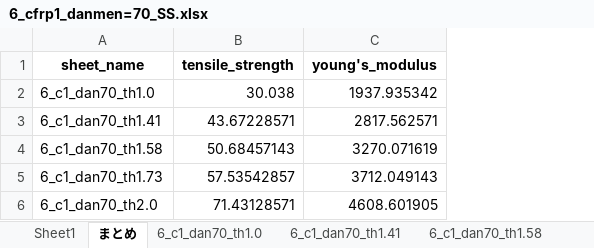
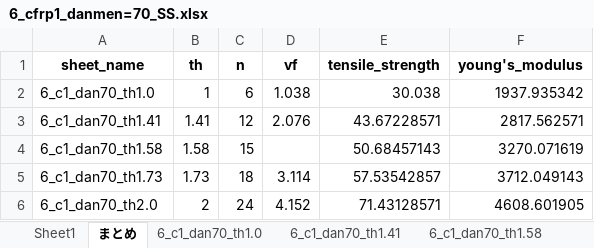
Before and after one commit to jay0423/ansys-management-3dPrinter, an Excel workbook: 6/cfrp1/danmen=70/6_cfrp1_danmen=70_SS.xlsx, sheet まとめ, drawn as a sheet; values as stored, in another font and other column widths than the file's, no borders; charts and pictures not drawn; the diff names each change by its address in the sheet, - before the commit and + after, or states it on an @@ line.

```diff
--- a/6/cfrp1/danmen=70/6_cfrp1_danmen=70_SS.xlsx (sheet まとめ)
+++ b/6/cfrp1/danmen=70/6_cfrp1_danmen=70_SS.xlsx (sheet まとめ)
+column B (th), rows 2-6: 1 | 1.41 | 1.58 | 1.73 | 2
+column C (n), rows 2-6: 6 | 12 | 15 | 18 | 24
+column D (vf), rows 2-6: 1.038 | 2.076 |  | 3.114 | 4.152
```
Also changed, not shown: charts or pictures, 6/cfrp2=1/6_cfrp2=1_SS.xlsx, 6/div/6_div_SS.xlsx, 54 other files.
